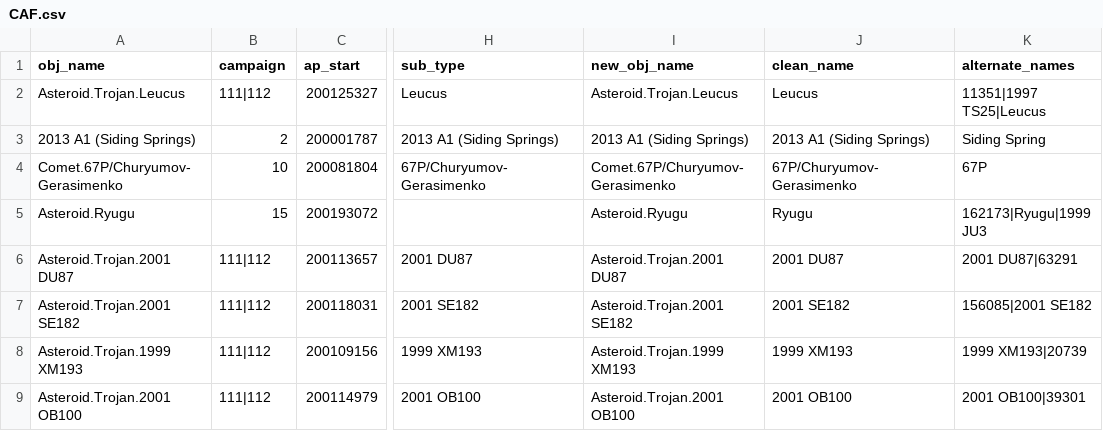
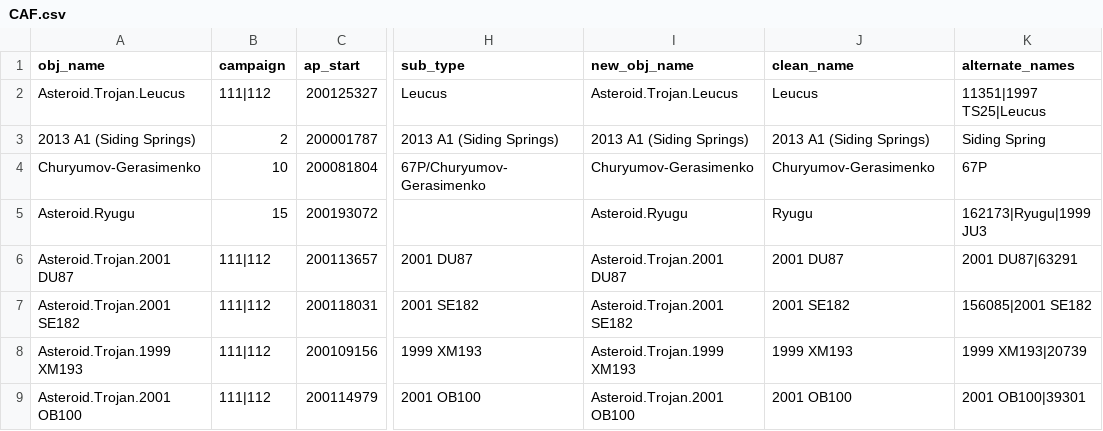
Before and after one commit to christinahedges/asteriks, a CSV file: asteriks/data/CAF.csv, drawn as a sheet; only a part is shown, gaps mark what is left out; the diff names each change by its address in the sheet, - before the commit and + after, or states it on an @@ line.

Commit message:
Fixed CAF for 67P

```diff
--- a/asteriks/data/CAF.csv
+++ b/asteriks/data/CAF.csv
-A4 (obj_name): Comet.67P/Churyumov-Gerasimenko
+A4 (obj_name): Churyumov-Gerasimenko
-I4 (new_obj_name): Comet.67P/Churyumov-Gerasimenko
+I4 (new_obj_name): Churyumov-Gerasimenko
-J4 (clean_name): 67P/Churyumov-Gerasimenko
+J4 (clean_name): Churyumov-Gerasimenko
```
